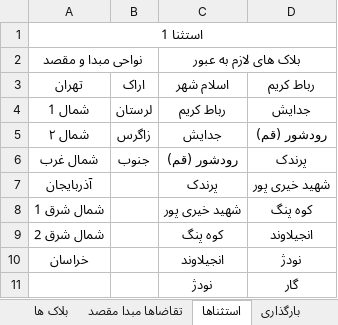
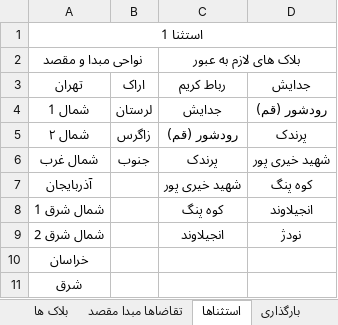
Before and after one commit to mehdimonemi/TAST, an Excel workbook: Data.xlsx, sheet استثناها, drawn as a sheet; values as stored, in another font and other column widths than the file's, no borders; conditional formats not drawn; removed rows and columns are numbered as before the commit, all else as after; the diff names each change by its address in the sheet, - before the commit and + after, or states it on an @@ line.

```diff
--- a/Data.xlsx (sheet استثناها)
+++ b/Data.xlsx (sheet استثناها)
-C3: اسلام شهر
+C3: رباط کریم
-D3: رباط کریم
+D3: جدایش
-C4 (رباط کریم): رباط کریم
+C4 (رباط کریم): جدایش
-D4 (جدایش): جدایش
+D4 (جدایش): رودشور (قم)
-C5 (رباط کریم): جدایش
+C5 (رباط کریم): رودشور (قم)
-D5 (جدایش): رودشور (قم)
+D5 (جدایش): پرندک
-C6 (رباط کریم): رودشور (قم)
+C6 (رباط کریم): پرندک
-D6 (جدایش): پرندک
+D6 (جدایش): شهید خیری پور
-C7 (رباط کریم): پرندک
+C7 (رباط کریم): شهید خیری پور
-D7 (جدایش): شهید خیری پور
+D7 (جدایش): کوه پنگ
-C8 (رباط کریم): شهید خیری پور
+C8 (رباط کریم): کوه پنگ
-D8 (جدایش): کوه پنگ
+D8 (جدایش): انجیلاوند
-C9 (رباط کریم): کوه پنگ
+C9 (رباط کریم): انجیلاوند
-D9 (جدایش): انجیلاوند
+D9 (جدایش): نودژ
-C10 (رباط کریم): انجیلاوند
+C10 (رباط کریم): (empty)
-D10 (جدایش): نودژ
+D10 (جدایش): (empty)
-row 11:  |  | نودژ | گار
+row 11: شرق
```
Also changed, not shown: sheet تقاضاها مبدا مقصد, sheet ایستگاه ها, sheet بلاک ها, sheet بارگذاری, hidden cells, 5 other files.
